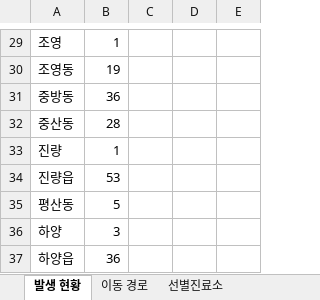
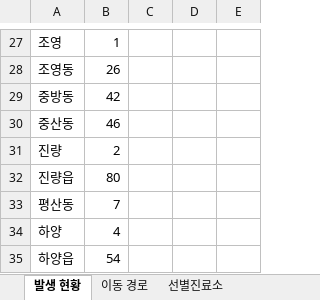
Before and after one commit to op06072/Covid19GyeongsanInfoCrawler, an Excel workbook: 코로나데이터.xlsx, sheet 발생 현황, drawn as a sheet; only a part is shown, gaps mark what is left out; values as stored, in another font and other column widths than the file's, no borders; addresses are those after the commit; the diff covers the shown part only; the diff names each change by its address in the sheet, - before the commit and + after, or states it on an @@ line.

```diff
--- a/코로나데이터.xlsx (sheet 발생 현황)
+++ b/코로나데이터.xlsx (sheet 발생 현황)
-B28: 19
+B28: 26
-B29: 36
+B29: 42
-B30: 28
+B30: 46
-B31: 1
+B31: 2
-B32: 53
+B32: 80
-B33: 5
+B33: 7
-B34: 3
+B34: 4
-B35: 36
+B35: 54
```
Also changed, not shown: 2 removed rows and 29 edited cells elsewhere in this sheet, sheet 이동 경로, sheet 마스크 판매처, 코로나위치좌표.xlsx.
